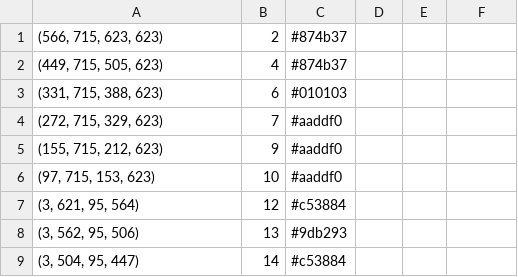
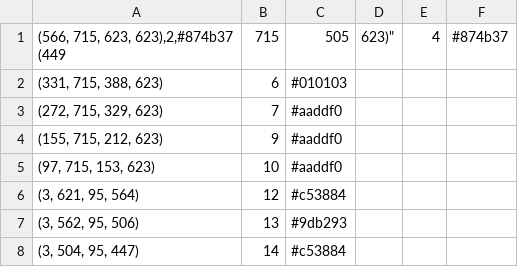
Before and after one commit to jayanthh71/monopoly, a CSV file: propertycards.csv, drawn as a sheet; only a part is shown; removed rows and columns are numbered as before the commit, all else as after; ↵ is a line break in a cell; the diff names each change by its address in the sheet, - before the commit and + after, or states it on an @@ line.

Commit message:
did smol oopsie

```diff
--- a/propertycards.csv
+++ b/propertycards.csv
-row 1: (566, 715, 623, 623) | 2 | #874b37
-row 2: (449, 715, 505, 623) | 4 | #874b37
+row 1: (566, 715, 623, 623),2,#874b37 ↵ (449 | 715 | 505 | 623)" | 4 | #874b37
```
